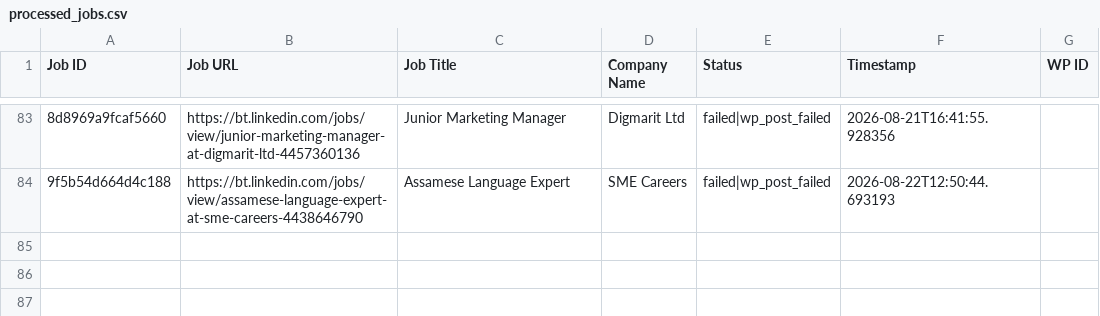
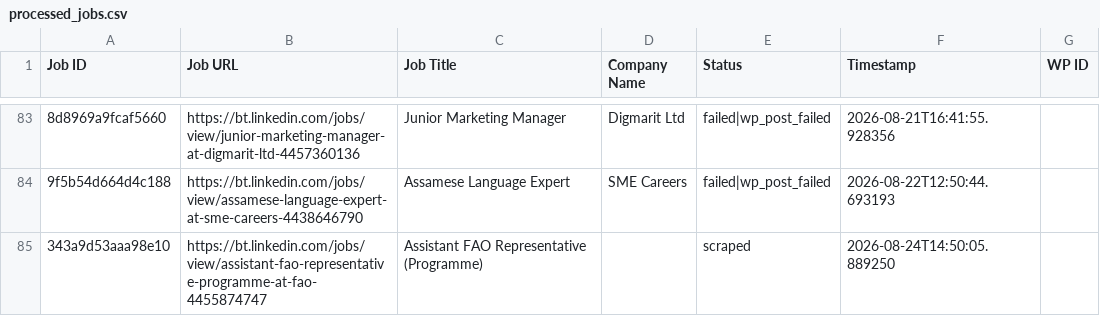
Before and after one commit to innovationinc2000/bt, a CSV file: processed_jobs.csv, drawn as a sheet; only a part is shown, gaps mark what is left out; the diff names each change by its address in the sheet, - before the commit and + after, or states it on an @@ line.

```diff
--- a/processed_jobs.csv
+++ b/processed_jobs.csv
+row 85: 343a9d53aaa98e10 | https://bt.linkedin.com/jobs/view/assistant-fao-representative-programme-at-fao-4455874747 | Assistant FAO Representative (Programme) |  | scraped | 2026-08-24T14:50:05.889250
```
